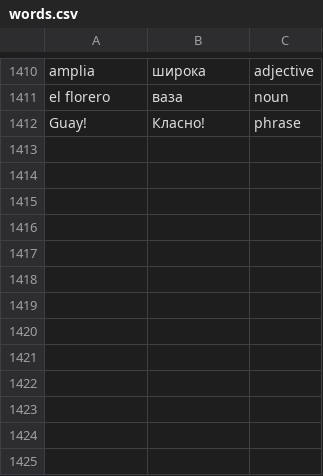
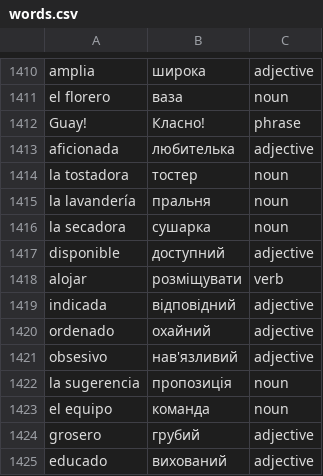
Before and after one commit to Alexander778/spanish-quiz-react, a CSV file: src/data/words.csv, drawn as a sheet; only a part is shown, gaps mark what is left out; the diff names each change by its address in the sheet, - before the commit and + after, or states it on an @@ line.

Commit message:
Update words

```diff
--- a/src/data/words.csv
+++ b/src/data/words.csv
+row 1413: aficionada | любителька | adjective
+row 1414: la tostadora | тостер | noun
+row 1415: la lavandería | пральня | noun
+row 1416: la secadora | сушарка | noun
+row 1417: disponible | доступний | adjective
+row 1418: alojar | розміщувати | verb
+row 1419: indicada | відповідний | adjective
+row 1420: ordenado | охайний | adjective
+row 1421: obsesivo | нав'язливий | adjective
+row 1422: la sugerencia | пропозиція | noun
+row 1423: el equipo | команда | noun
+row 1424: grosero | грубий | adjective
+row 1425: educado | вихований | adjective
```
Also changed, not shown: 1 other file.
